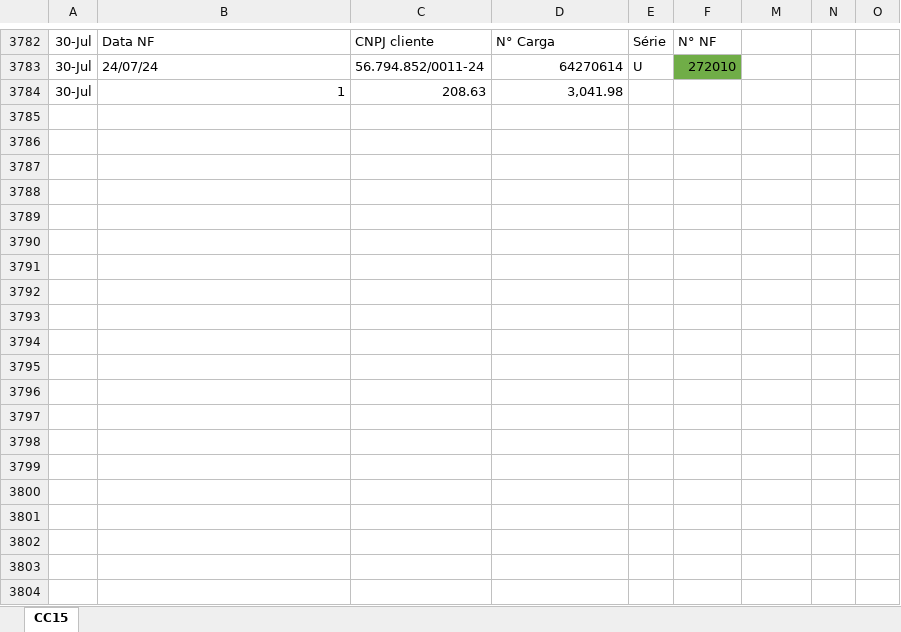
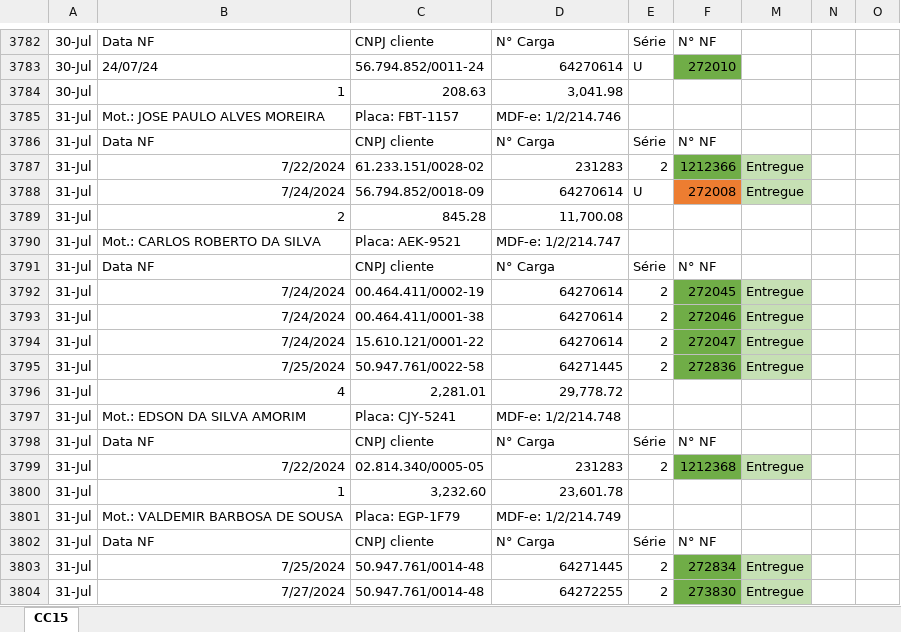
Before and after one commit to Andrew-Lucas-Dev/Robo-Baixa-Entregas, an Excel workbook: planilhaderotascc15.xlsx, sheet CC15, drawn as a sheet; only a part is shown, gaps mark what is left out; values as stored, in another font and other column widths than the file's, no borders; conditional formats not drawn; the diff covers the shown part only; the diff names each change by its address in the sheet, - before the commit and + after, or states it on an @@ line.

```diff
--- a/planilhaderotascc15.xlsx (sheet CC15)
+++ b/planilhaderotascc15.xlsx (sheet CC15)
+row 3785: 31-Jul | Mot.: JOSE PAULO ALVES MOREIRA | Placa: FBT-1157 | MDF-e: 1/2/214.746
+row 3786: 31-Jul | Data NF | CNPJ cliente | N° Carga | Série | N° NF
+row 3787: 31-Jul | 7/22/2024 | 61.233.151/0028-02 | 231283 | 2 | 1212366 | Entregue
+row 3788: 31-Jul | 7/24/2024 | 56.794.852/0018-09 | 64270614 | U | 272008 | Entregue
+row 3789: 31-Jul | 2 | 845.28 | 11,700.08
+row 3790: 31-Jul | Mot.: CARLOS ROBERTO DA SILVA | Placa: AEK-9521 | MDF-e: 1/2/214.747
+row 3791: 31-Jul | Data NF | CNPJ cliente | N° Carga | Série | N° NF
+row 3792: 31-Jul | 7/24/2024 | 00.464.411/0002-19 | 64270614 | 2 | 272045 | Entregue
+row 3793: 31-Jul | 7/24/2024 | 00.464.411/0001-38 | 64270614 | 2 | 272046 | Entregue
+row 3794: 31-Jul | 7/24/2024 | 15.610.121/0001-22 | 64270614 | 2 | 272047 | Entregue
+row 3795: 31-Jul | 7/25/2024 | 50.947.761/0022-58 | 64271445 | 2 | 272836 | Entregue
+row 3796: 31-Jul | 4 | 2,281.01 | 29,778.72
+row 3797: 31-Jul | Mot.: EDSON DA SILVA AMORIM | Placa: CJY-5241 | MDF-e: 1/2/214.748
+row 3798: 31-Jul | Data NF | CNPJ cliente | N° Carga | Série | N° NF
+row 3799: 31-Jul | 7/22/2024 | 02.814.340/0005-05 | 231283 | 2 | 1212368 | Entregue
+row 3800: 31-Jul | 1 | 3,232.60 | 23,601.78
+row 3801: 31-Jul | Mot.: VALDEMIR BARBOSA DE SOUSA | Placa: EGP-1F79 | MDF-e: 1/2/214.749
+row 3802: 31-Jul | Data NF | CNPJ cliente | N° Carga | Série | N° NF
+row 3803: 31-Jul | 7/25/2024 | 50.947.761/0014-48 | 64271445 | 2 | 272834 | Entregue
+row 3804: 31-Jul | 7/27/2024 | 50.947.761/0014-48 | 64272255 | 2 | 273830 | Entregue
```
Also changed, not shown: 174 added rows, 8 edited cells and cell formats elsewhere in this sheet, hidden cells, BASE_DADOS.xlsx, planilhaderotascc19.xlsx, 4 other files.
